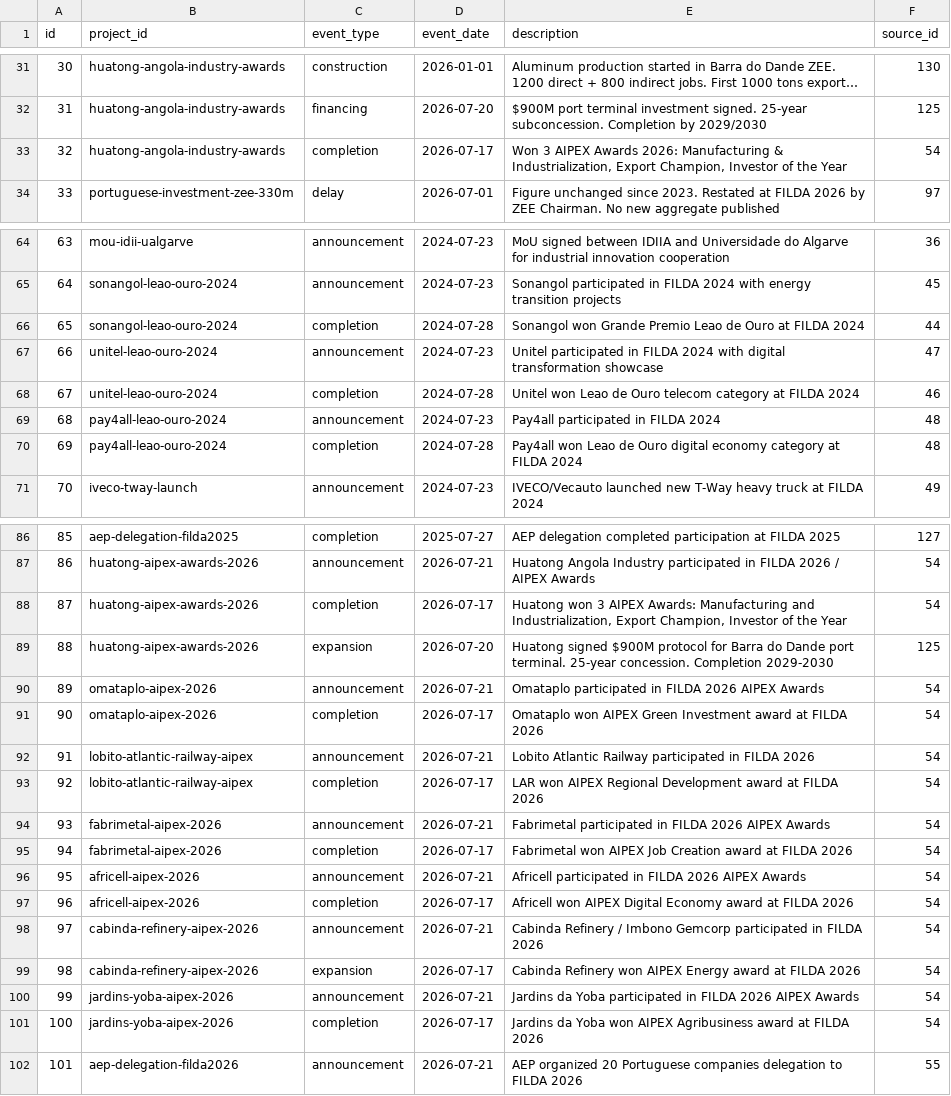
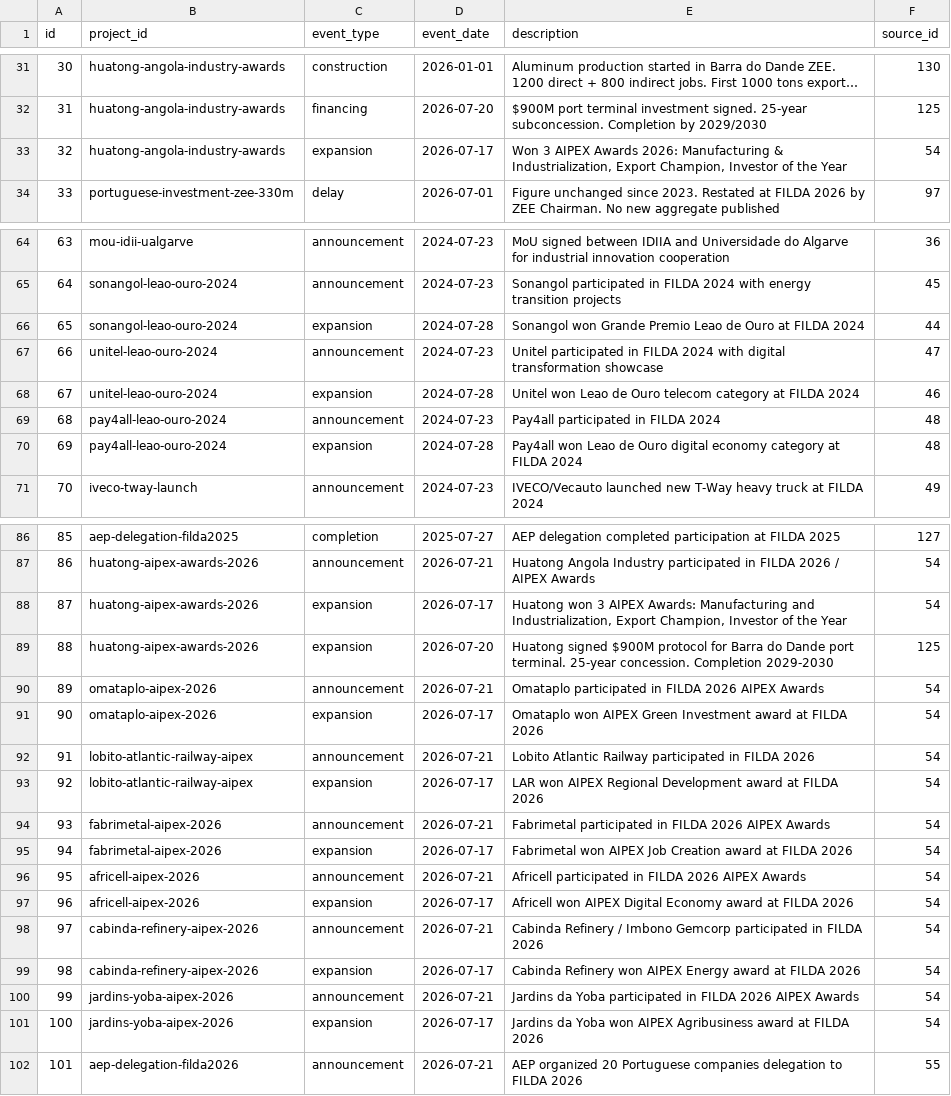
Before and after one commit to Riclex/lineata, a CSV file: data/events.csv, drawn as a sheet; only a part is shown, gaps mark what is left out; long unchanged cells end in …; the diff covers the shown part only.

```diff
--- a/data/events.csv
+++ b/data/events.csv
@@ -32,3 +32,3 @@ id,project_id,event_type,event_date,description,source_id
 31,huatong-angola-industry-awards,financing,2026-07-20,$900M port terminal investment signed. 25-year subconcession. Completion by 2029/2030,125
-32,huatong-angola-industry-awards,completion,2026-07-17,"Won 3 AIPEX Awards 2026: Manufacturing & Industrialization, Export Champion, Investor of the Year",54
+32,huatong-angola-industry-awards,expansion,2026-07-17,"Won 3 AIPEX Awards 2026: Manufacturing & Industrialization, Export Champion, Investor of the Year",54
 33,portuguese-investment-zee-330m,delay,2026-07-01,Figure unchanged since 2023. Restated at FILDA 2026 by ZEE Chairman. No new aggregate published,97
@@ -65,7 +65,7 @@ id,project_id,event_type,event_date,description,source_id
 64,sonangol-leao-ouro-2024,announcement,2024-07-23,Sonangol participated in FILDA 2024 with energy transition projects,45
-65,sonangol-leao-ouro-2024,completion,2024-07-28,Sonangol won Grande Premio Leao de Ouro at FILDA 2024,44
+65,sonangol-leao-ouro-2024,expansion,2024-07-28,Sonangol won Grande Premio Leao de Ouro at FILDA 2024,44
 66,unitel-leao-ouro-2024,announcement,2024-07-23,Unitel participated in FILDA 2024 with digital transformation showcase,47
-67,unitel-leao-ouro-2024,completion,2024-07-28,Unitel won Leao de Ouro telecom category at FILDA 2024,46
+67,unitel-leao-ouro-2024,expansion,2024-07-28,Unitel won Leao de Ouro telecom category at FILDA 2024,46
 68,pay4all-leao-ouro-2024,announcement,2024-07-23,Pay4all participated in FILDA 2024,48
-69,pay4all-leao-ouro-2024,completion,2024-07-28,Pay4all won Leao de Ouro digital economy category at FILDA 2024,48
+69,pay4all-leao-ouro-2024,expansion,2024-07-28,Pay4all won Leao de Ouro digital economy category at FILDA 2024,48
 70,iveco-tway-launch,announcement,2024-07-23,IVECO/Vecauto launched new T-Way heavy truck at FILDA 2024,49
@@ -87,12 +87,12 @@ id,project_id,event_type,event_date,description,source_id
 86,huatong-aipex-awards-2026,announcement,2026-07-21,Huatong Angola Industry participated in FILDA 2026 / AIPEX Awards,54
-87,huatong-aipex-awards-2026,completion,2026-07-17,"Huatong won 3 AIPEX Awards: Manufacturing and Industrialization, Export Champion, Investor of the Year",54
+87,huatong-aipex-awards-2026,expansion,2026-07-17,"Huatong won 3 AIPEX Awards: Manufacturing and Industrialization, Export Champion, Investor of the Year",54
 88,huatong-aipex-awards-2026,expansion,2026-07-20,Huatong signed $900M protocol for Barra do Dande port terminal. 25-year concession. Completion 2029-2030,125
 89,omataplo-aipex-2026,announcement,2026-07-21,Omataplo participated in FILDA 2026 AIPEX Awards,54
-90,omataplo-aipex-2026,completion,2026-07-17,Omataplo won AIPEX Green Investment award at FILDA 2026,54
+90,omataplo-aipex-2026,expansion,2026-07-17,Omataplo won AIPEX Green Investment award at FILDA 2026,54
 91,lobito-atlantic-railway-aipex,announcement,2026-07-21,Lobito Atlantic Railway participated in FILDA 2026,54
-92,lobito-atlantic-railway-aipex,completion,2026-07-17,LAR won AIPEX Regional Development award at FILDA 2026,54
+92,lobito-atlantic-railway-aipex,expansion,2026-07-17,LAR won AIPEX Regional Development award at FILDA 2026,54
 93,fabrimetal-aipex-2026,announcement,2026-07-21,Fabrimetal participated in FILDA 2026 AIPEX Awards,54
-94,fabrimetal-aipex-2026,completion,2026-07-17,Fabrimetal won AIPEX Job Creation award at FILDA 2026,54
+94,fabrimetal-aipex-2026,expansion,2026-07-17,Fabrimetal won AIPEX Job Creation award at FILDA 2026,54
 95,africell-aipex-2026,announcement,2026-07-21,Africell participated in FILDA 2026 AIPEX Awards,54
-96,africell-aipex-2026,completion,2026-07-17,Africell won AIPEX Digital Economy award at FILDA 2026,54
+96,africell-aipex-2026,expansion,2026-07-17,Africell won AIPEX Digital Economy award at FILDA 2026,54
 97,cabinda-refinery-aipex-2026,announcement,2026-07-21,Cabinda Refinery / Imbono Gemcorp participated in FILDA 2026,54
@@ -100,3 +100,3 @@ id,project_id,event_type,event_date,description,source_id
 99,jardins-yoba-aipex-2026,announcement,2026-07-21,Jardins da Yoba participated in FILDA 2026 AIPEX Awards,54
-100,jardins-yoba-aipex-2026,completion,2026-07-17,Jardins da Yoba won AIPEX Agribusiness award at FILDA 2026,54
+100,jardins-yoba-aipex-2026,expansion,2026-07-17,Jardins da Yoba won AIPEX Agribusiness award at FILDA 2026,54
 101,aep-delegation-filda2026,announcement,2026-07-21,AEP organized 20 Portuguese companies delegation to FILDA 2026,55
```
Also changed, not shown: 9 edited cells elsewhere in this file, data/projects.csv, data/sources.csv, 16 other files.
